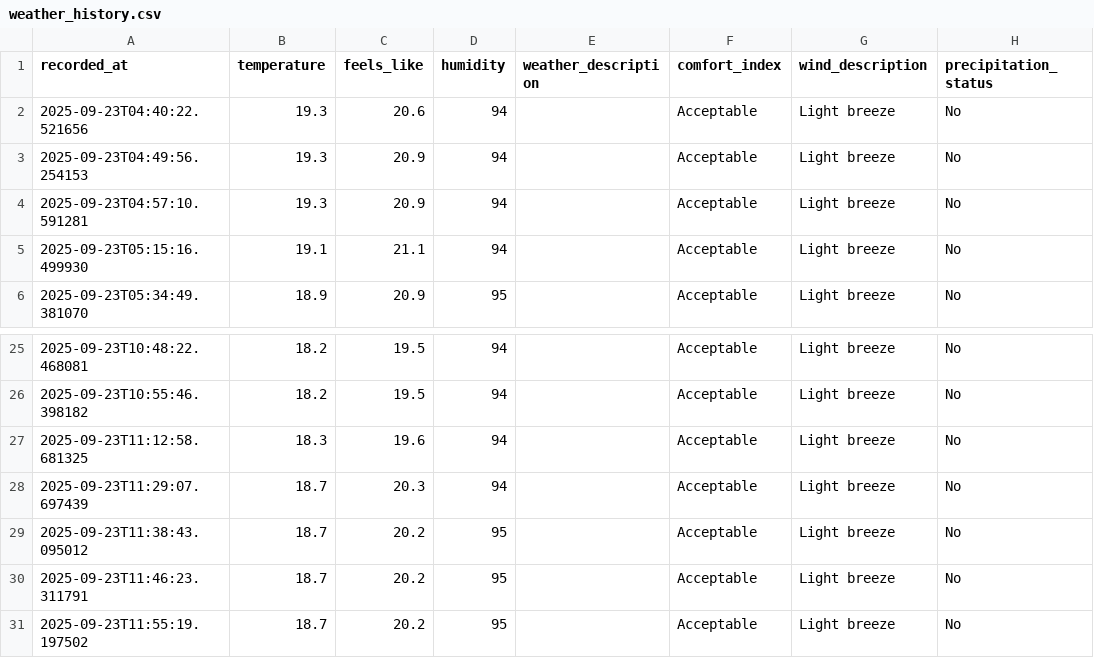
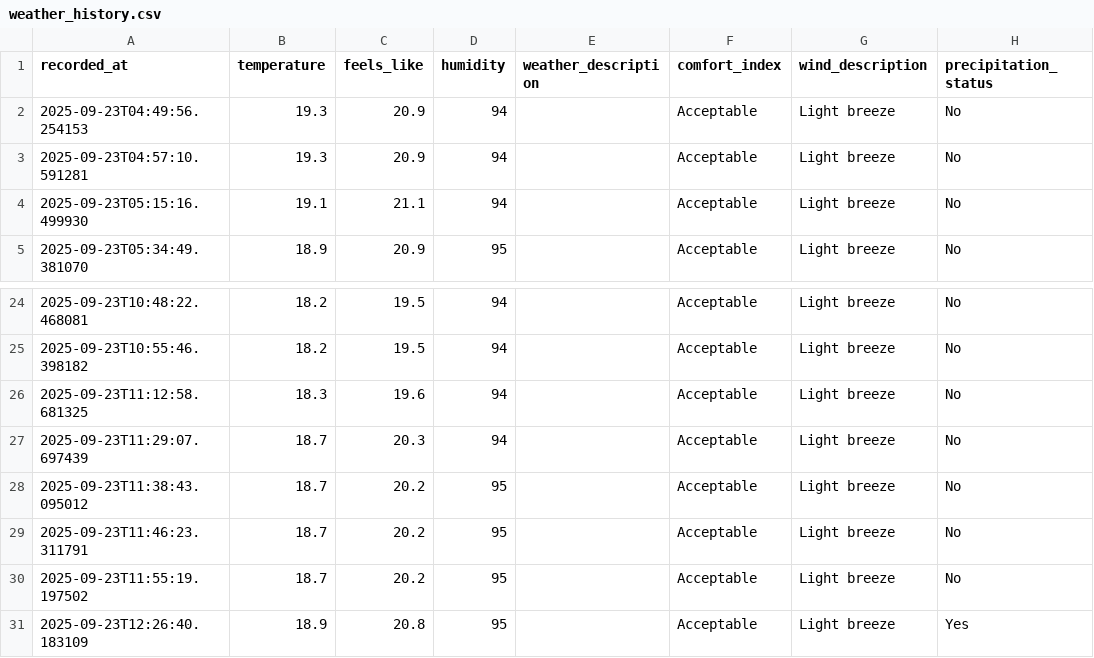
Before and after one commit to jimhouserock/data_pipeline_test_github_actions, a CSV file: data/weather_history.csv, drawn as a sheet; only a part is shown, gaps mark what is left out; removed rows and columns are numbered as before the commit, all else as after; the diff names each change by its address in the sheet, - before the commit and + after, or states it on an @@ line.

```diff
--- a/data/weather_history.csv
+++ b/data/weather_history.csv
-row 2: 2025-09-23T04:40:22.521656 | 19.3 | 20.6 | 94 |  | Acceptable | Light breeze | No
+row 31: 2025-09-23T12:26:40.183109 | 18.9 | 20.8 | 95 |  | Acceptable | Light breeze | Yes
```
Also changed, not shown: 3 other files.
